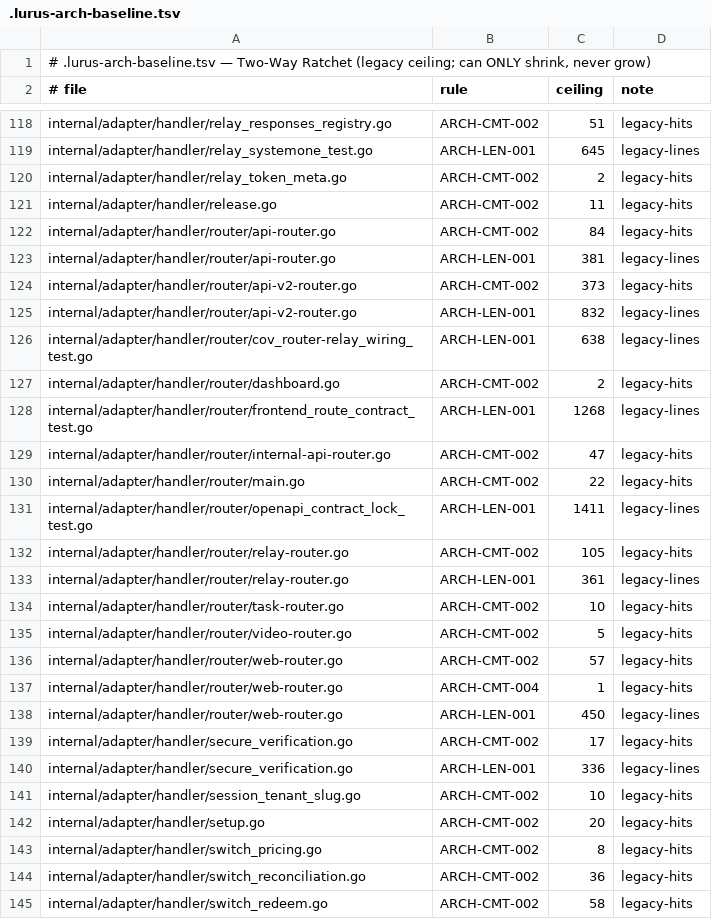
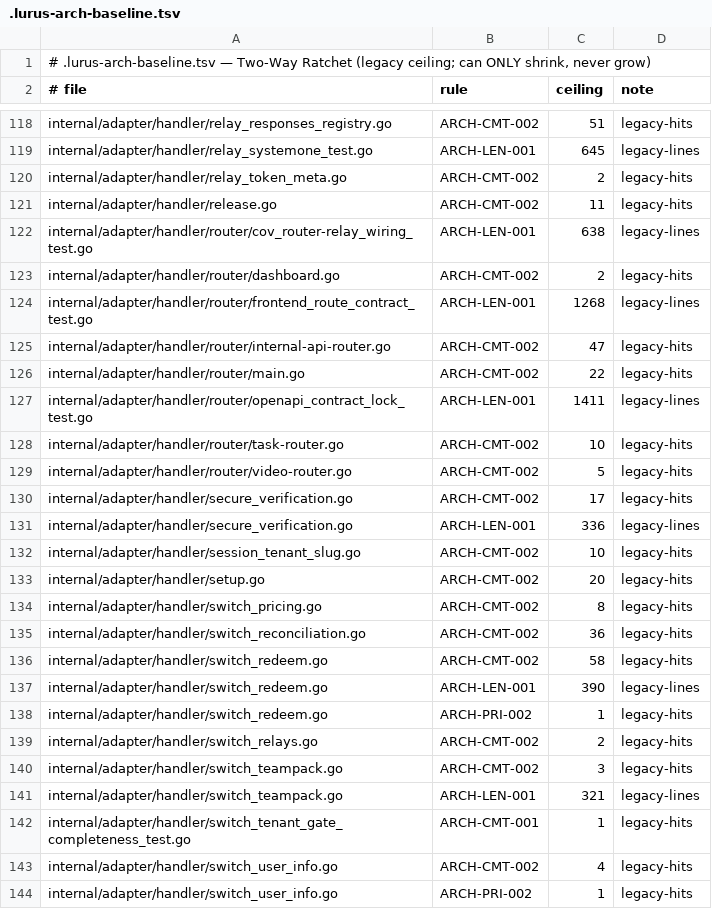
Before and after one commit to hanmahong5-arch/lurus-newhub, a TSV file: .lurus-arch-baseline.tsv, drawn as a sheet; only a part is shown, gaps mark what is left out; the shorter side is filled out with more unchanged rows.

Commit message:
refactor(router): decompose v1/v2/relay/web routers into <=240L vertical mount modules

```diff
--- a/.lurus-arch-baseline.tsv
+++ b/.lurus-arch-baseline.tsv
@@ -121,6 +121,2 @@ internal/adapter/handler/relay_token_meta.go	ARCH-CMT-002	2	legacy-hits
 internal/adapter/handler/release.go	ARCH-CMT-002	11	legacy-hits
-internal/adapter/handler/router/api-router.go	ARCH-CMT-002	84	legacy-hits
-internal/adapter/handler/router/api-router.go	ARCH-LEN-001	381	legacy-lines
-internal/adapter/handler/router/api-v2-router.go	ARCH-CMT-002	373	legacy-hits
-internal/adapter/handler/router/api-v2-router.go	ARCH-LEN-001	832	legacy-lines
 internal/adapter/handler/router/cov_router-relay_wiring_test.go	ARCH-LEN-001	638	legacy-lines
@@ -131,9 +127,4 @@ internal/adapter/handler/router/main.go	ARCH-CMT-002	22	legacy-hits
 internal/adapter/handler/router/openapi_contract_lock_test.go	ARCH-LEN-001	1411	legacy-lines
-internal/adapter/handler/router/relay-router.go	ARCH-CMT-002	105	legacy-hits
-internal/adapter/handler/router/relay-router.go	ARCH-LEN-001	361	legacy-lines
 internal/adapter/handler/router/task-router.go	ARCH-CMT-002	10	legacy-hits
 internal/adapter/handler/router/video-router.go	ARCH-CMT-002	5	legacy-hits
-internal/adapter/handler/router/web-router.go	ARCH-CMT-002	57	legacy-hits
-internal/adapter/handler/router/web-router.go	ARCH-CMT-004	1	legacy-hits
-internal/adapter/handler/router/web-router.go	ARCH-LEN-001	450	legacy-lines
 internal/adapter/handler/secure_verification.go	ARCH-CMT-002	17	legacy-hits
```
Also changed, not shown: 14 other files.
